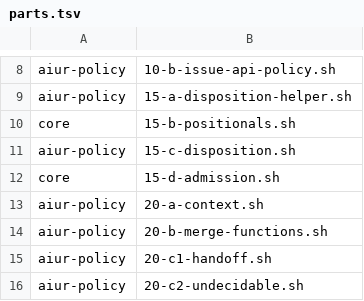
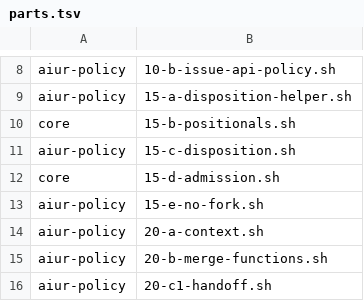
Before and after one commit to aiur-team/aiur, a TSV file: src/priv/github_guard/parts.tsv, drawn as a sheet; only a part is shown, gaps mark what is left out; the shorter side is filled out with more unchanged rows; the diff names each change by its address in the sheet, - before the commit and + after, or states it on an @@ line.

Commit message:
Refuse forks in governed push and gh

```diff
--- a/src/priv/github_guard/parts.tsv
+++ b/src/priv/github_guard/parts.tsv
+row 13: aiur-policy | 15-e-no-fork.sh
```
Also changed, not shown: 4 other files.
